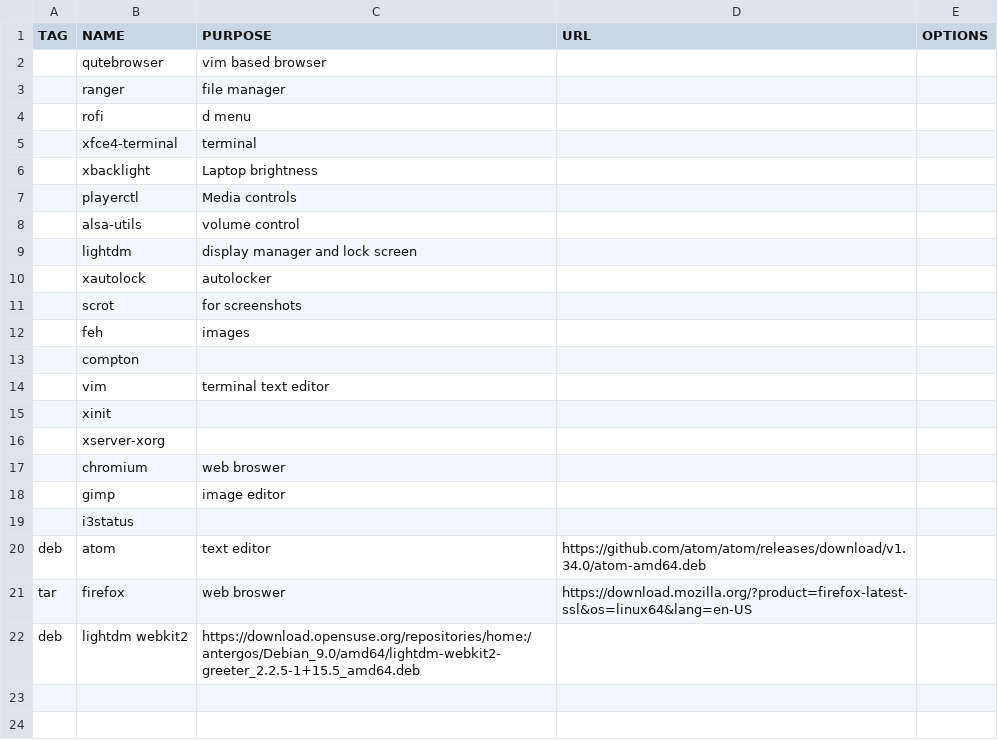
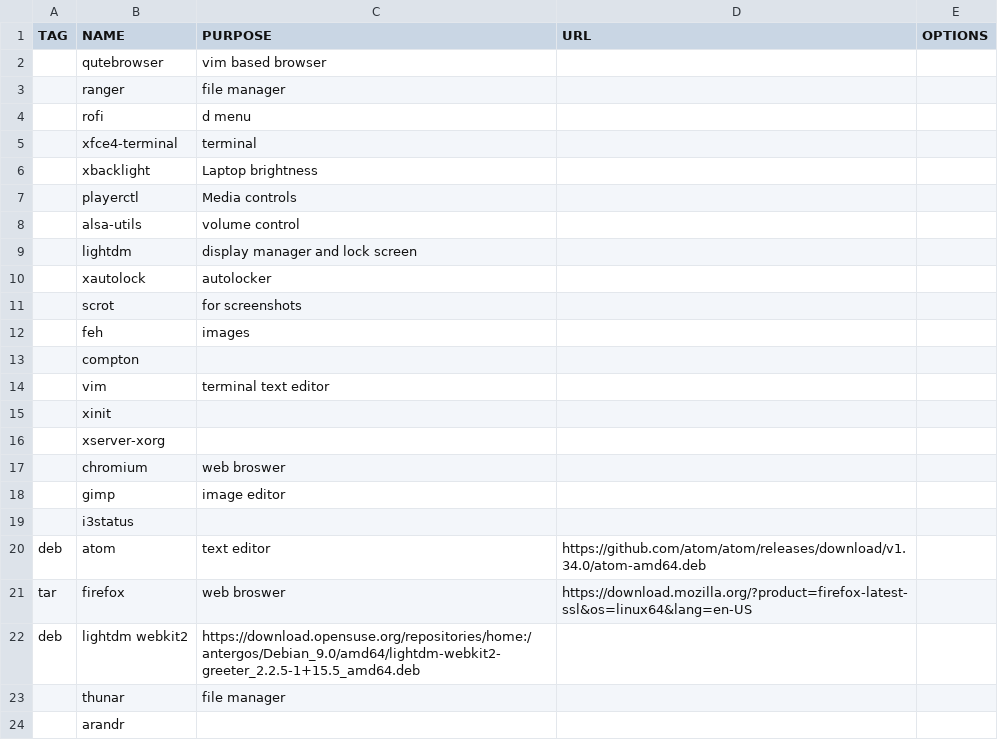
Before and after one commit to Rantahu/m1lk-installer, a CSV file: requirements.csv, drawn as a sheet.

Commit message:
Update requirements.csv

```diff
--- a/requirements.csv
+++ b/requirements.csv
@@ -22 +22,3 @@ tar,firefox, web broswer,https://download.mozilla.org/?product=firefox-latest-ss
 deb,lightdm webkit2,https://download.opensuse.org/repositories/home:/antergos/Debian_9.0/amd64/lightdm-webkit2-greeter_2.2.5-1+15.5_amd64.deb
+,thunar, file manager,
+,arandr,
```
